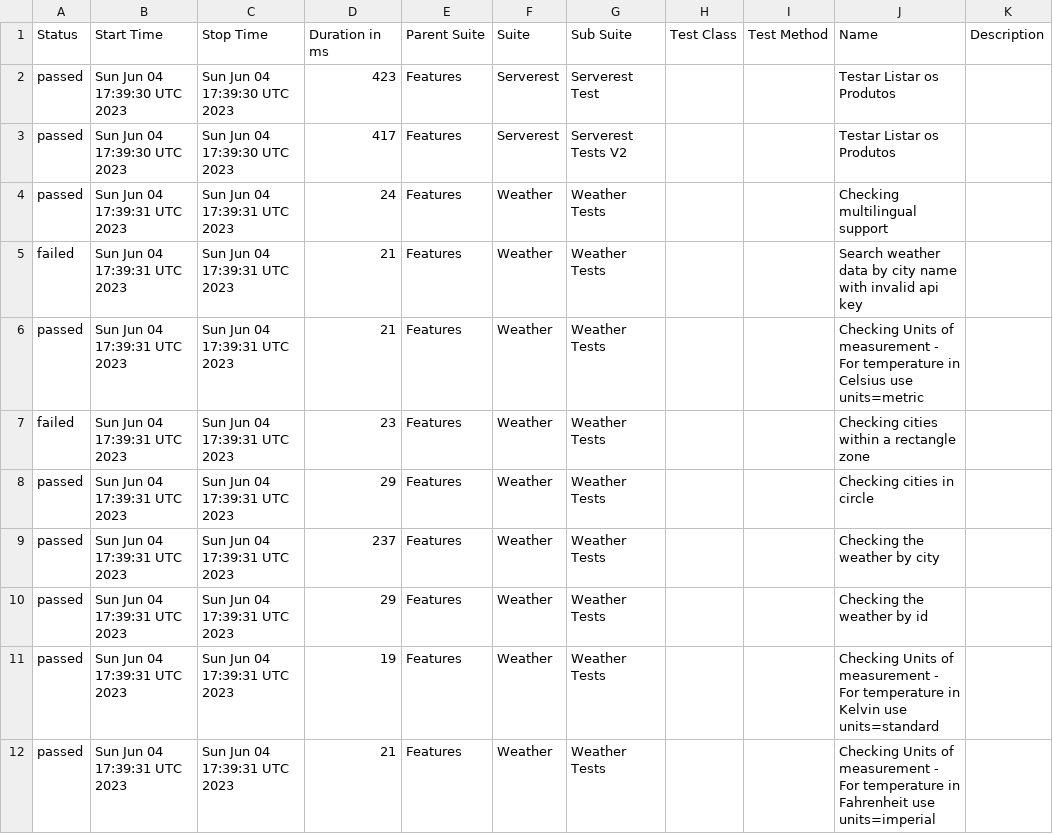
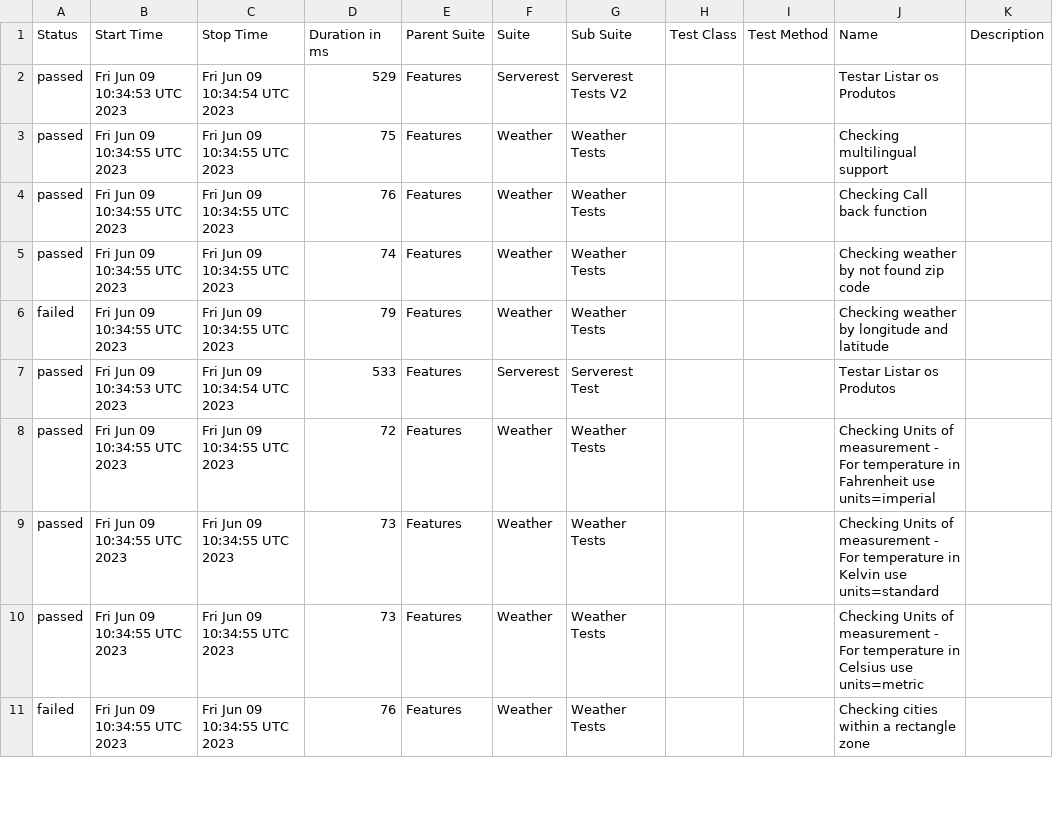
Before and after one commit to reinaldorossetti/robot_samples_api_test, a CSV file: allure-results/data/suites.csv, drawn as a sheet; only a part is shown; the diff covers the shown part only.

```diff
--- a/allure-results/data/suites.csv
+++ b/allure-results/data/suites.csv
@@ -1,12 +1,11 @@
 "Status","Start Time","Stop Time","Duration in ms","Parent Suite","Suite","Sub Suite","Test Class","Test Method","Name","Description"
-"passed","Sun Jun 04 17:39:30 UTC 2023","Sun Jun 04 17:39:30 UTC 2023","423","Features","Serverest","Serverest Test","","","Testar Listar os Produtos",""
-"passed","Sun Jun 04 17:39:30 UTC 2023","Sun Jun 04 17:39:30 UTC 2023","417","Features","Serverest","Serverest Tests V2","","","Testar Listar os Produtos",""
-"passed","Sun Jun 04 17:39:31 UTC 2023","Sun Jun 04 17:39:31 UTC 2023","24","Features","Weather","Weather Tests","","","Checking multilingual support",""
-"failed","Sun Jun 04 17:39:31 UTC 2023","Sun Jun 04 17:39:31 UTC 2023","21","Features","Weather","Weather Tests","","","Search weather data by city name with invalid api key",""
-"passed","Sun Jun 04 17:39:31 UTC 2023","Sun Jun 04 17:39:31 UTC 2023","21","Features","Weather","Weather Tests","","","Checking Units of measurement - For temperature in Celsius use units=metric",""
-"failed","Sun Jun 04 17:39:31 UTC 2023","Sun Jun 04 17:39:31 UTC 2023","23","Features","Weather","Weather Tests","","","Checking cities within a rectangle zone",""
-"passed","Sun Jun 04 17:39:31 UTC 2023","Sun Jun 04 17:39:31 UTC 2023","29","Features","Weather","Weather Tests","","","Checking cities in circle",""
-"passed","Sun Jun 04 17:39:31 UTC 2023","Sun Jun 04 17:39:31 UTC 2023","237","Features","Weather","Weather Tests","","","Checking the weather by city",""
-"passed","Sun Jun 04 17:39:31 UTC 2023","Sun Jun 04 17:39:31 UTC 2023","29","Features","Weather","Weather Tests","","","Checking the weather by id",""
-"passed","Sun Jun 04 17:39:31 UTC 2023","Sun Jun 04 17:39:31 UTC 2023","19","Features","Weather","Weather Tests","","","Checking Units of measurement - For temperature in Kelvin use units=standard",""
-"passed","Sun Jun 04 17:39:31 UTC 2023","Sun Jun 04 17:39:31 UTC 2023","21","Features","Weather","Weather Tests","","","Checking Units of measurement - For temperature in Fahrenheit use units=imperial",""
+"passed","Fri Jun 09 10:34:53 UTC 2023","Fri Jun 09 10:34:54 UTC 2023","529","Features","Serverest","Serverest Tests V2","","","Testar Listar os Produtos",""
+"passed","Fri Jun 09 10:34:55 UTC 2023","Fri Jun 09 10:34:55 UTC 2023","75","Features","Weather","Weather Tests","","","Checking multilingual support",""
+"passed","Fri Jun 09 10:34:55 UTC 2023","Fri Jun 09 10:34:55 UTC 2023","76","Features","Weather","Weather Tests","","","Checking Call back function",""
+"passed","Fri Jun 09 10:34:55 UTC 2023","Fri Jun 09 10:34:55 UTC 2023","74","Features","Weather","Weather Tests","","","Checking weather by not found zip code",""
+"failed","Fri Jun 09 10:34:55 UTC 2023","Fri Jun 09 10:34:55 UTC 2023","79","Features","Weather","Weather Tests","","","Checking weather by longitude and latitude",""
+"passed","Fri Jun 09 10:34:53 UTC 2023","Fri Jun 09 10:34:54 UTC 2023","533","Features","Serverest","Serverest Test","","","Testar Listar os Produtos",""
+"passed","Fri Jun 09 10:34:55 UTC 2023","Fri Jun 09 10:34:55 UTC 2023","72","Features","Weather","Weather Tests","","","Checking Units of measurement - For temperature in Fahrenheit use units=imperial",""
+"passed","Fri Jun 09 10:34:55 UTC 2023","Fri Jun 09 10:34:55 UTC 2023","73","Features","Weather","Weather Tests","","","Checking Units of measurement - For temperature in Kelvin use units=standard",""
+"passed","Fri Jun 09 10:34:55 UTC 2023","Fri Jun 09 10:34:55 UTC 2023","73","Features","Weather","Weather Tests","","","Checking Units of measurement - For temperature in Celsius use units=metric",""
+"failed","Fri Jun 09 10:34:55 UTC 2023","Fri Jun 09 10:34:55 UTC 2023","76","Features","Weather","Weather Tests","","","Checking cities within a rectangle zone",""
```
Also changed, not shown: 1 added row and 15 edited cells elsewhere in this file, 52 other files.
